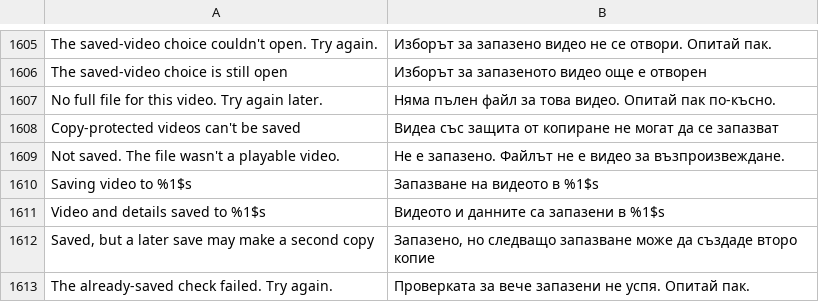
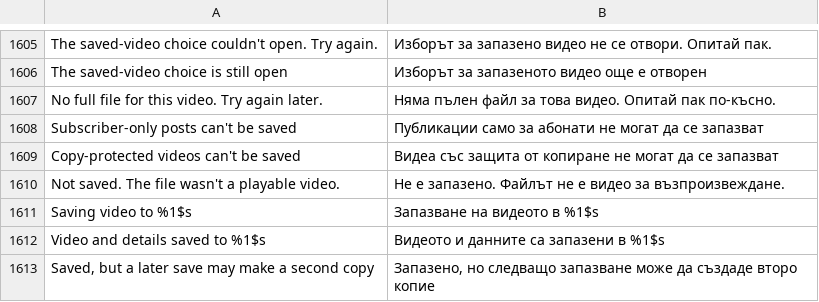
Before and after one commit to SysAdminDoc/HushFeed, a TSV file: extensions/tiktok/src/main/l10n/bg.tsv, drawn as a sheet; only a part is shown, gaps mark what is left out; the shorter side is filled out with more unchanged rows.

```diff
--- a/extensions/tiktok/src/main/l10n/bg.tsv
+++ b/extensions/tiktok/src/main/l10n/bg.tsv
@@ -1607,2 +1607,3 @@ The saved-video choice is still open	Изборът за запазеното в
 No full file for this video. Try again later.	Няма пълен файл за това видео. Опитай пак по-късно.
+Subscriber-only posts can't be saved	Публикации само за абонати не могат да се запазват
 Copy-protected videos can't be saved	Видеа със защита от копиране не могат да се запазват
```
Also changed, not shown: extensions/tiktok/src/main/l10n/ar.tsv, extensions/tiktok/src/main/l10n/az.tsv, 33 other files.
